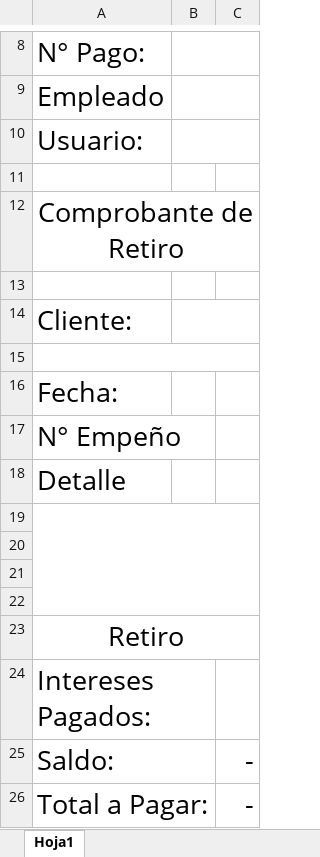
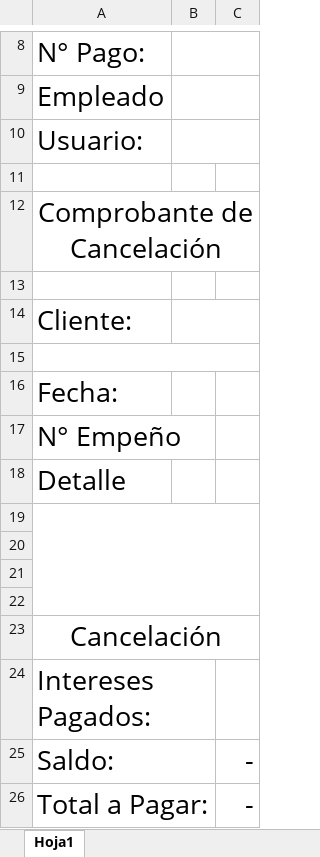
Before and after one commit to ShenLong03/Empe-o, an Excel workbook: Empeño.WindowsForms/Empeños/Comprobantes/ComprobanteCancelacion.xlsx, sheet Hoja1, drawn as a sheet; only a part is shown, gaps mark what is left out; values as stored, in another font and other column widths than the file's, no borders; the diff names each change by its address in the sheet, - before the commit and + after, or states it on an @@ line.

```diff
--- a/Empeño.WindowsForms/Empeños/Comprobantes/ComprobanteCancelacion.xlsx (sheet Hoja1)
+++ b/Empeño.WindowsForms/Empeños/Comprobantes/ComprobanteCancelacion.xlsx (sheet Hoja1)
-A12: Comprobante de Retiro
+A12: Comprobante de Cancelación
-A23: Retiro
+A23: Cancelación
```
Also changed, not shown: Empeño.WindowsForms/Empeños/Comprobantes/ComprobanteAbono.xlsx, Empeño.WindowsForms/Empeños/Comprobantes/ComprobanteEmpeño.xlsx, 20 other files.
